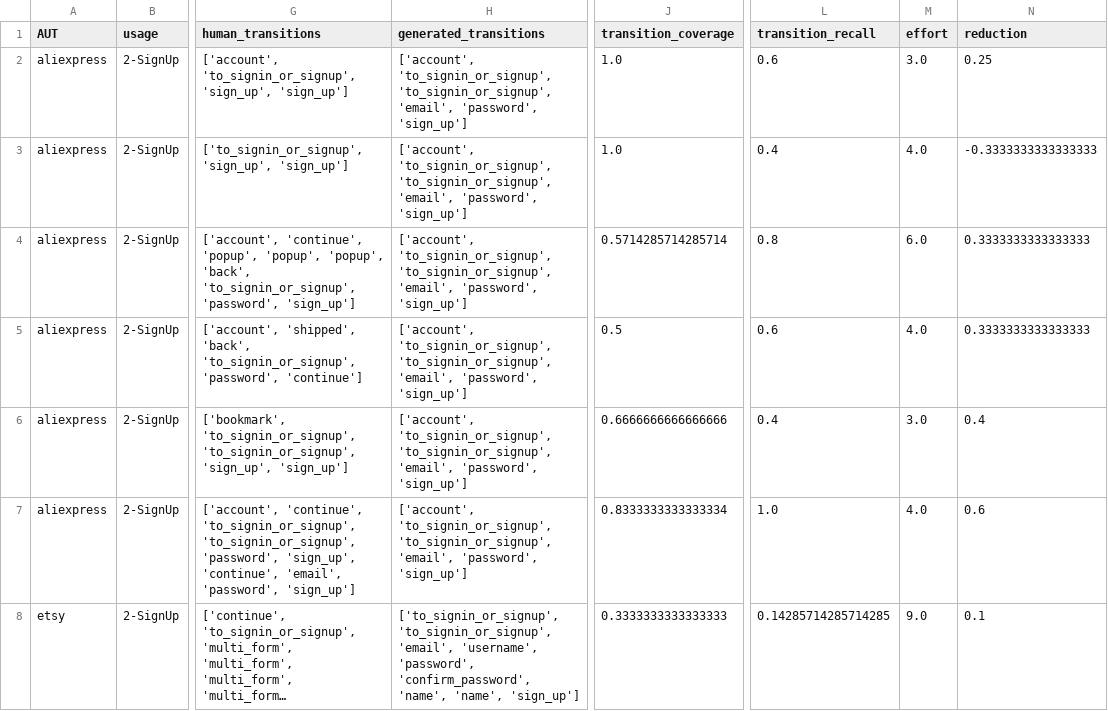
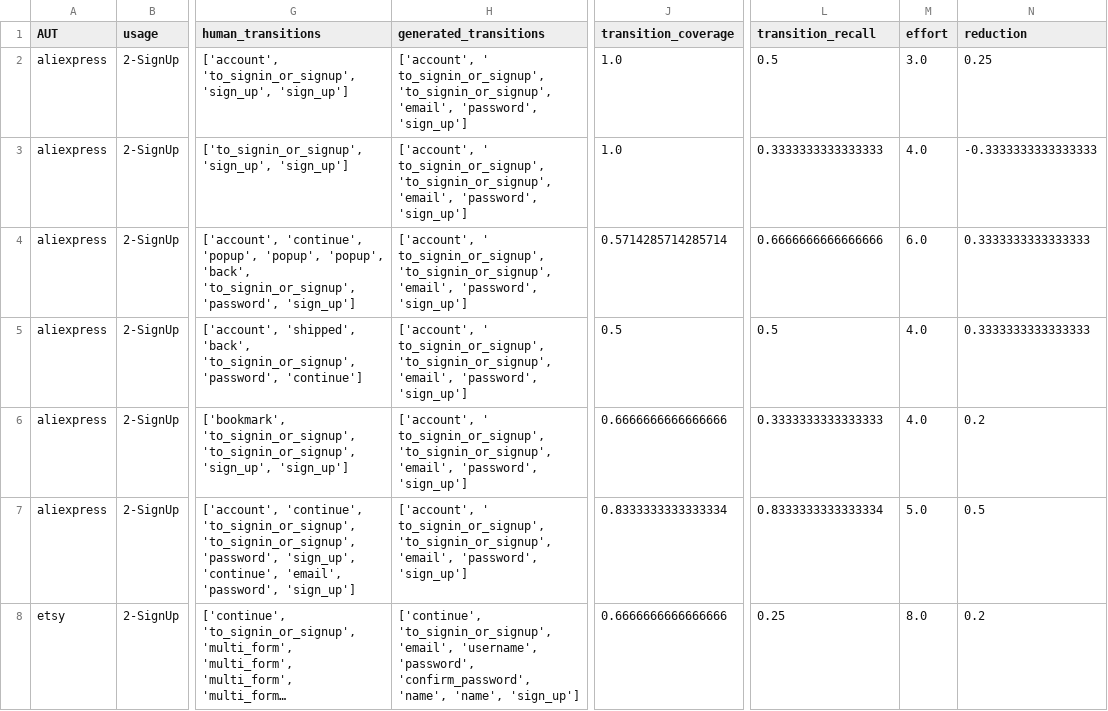
Before and after one commit to felicitia/UsageTesting-Repo, a CSV file: code/evaluation/raw_results_phase2/2-SignUp.csv, drawn as a sheet; only a part is shown, gaps mark what is left out; long unchanged cells end in …; the diff covers the shown part only; the diff names each change by its address in the sheet, - before the commit and + after, or states it on an @@ line.

```diff
--- a/code/evaluation/raw_results_phase2/2-SignUp.csv
+++ b/code/evaluation/raw_results_phase2/2-SignUp.csv
-H2:H7 (generated_transitions): ['account', 'to_signin_or_signup', 'to_signin_or_signup', 'email',…
+H2:H7 (generated_transitions): ['account', ' to_signin_or_signup', 'to_signin_or_signup', 'email',…
-L2 (transition_recall): 0.6
+L2 (transition_recall): 0.5
-L3 (transition_recall): 0.4
+L3 (transition_recall): 0.3333333333333333
-L4 (transition_recall): 0.8
+L4 (transition_recall): 0.6666666666666666
-L5 (transition_recall): 0.6
+L5 (transition_recall): 0.5
-L6 (transition_recall): 0.4
+L6 (transition_recall): 0.3333333333333333
-M6 (effort): 3.0
+M6 (effort): 4.0
-N6 (reduction): 0.4
+N6 (reduction): 0.2
-L7 (transition_recall): 1.0
+L7 (transition_recall): 0.8333333333333334
-M7 (effort): 4.0
+M7 (effort): 5.0
-N7 (reduction): 0.6
+N7 (reduction): 0.5
-H8 (generated_transitions): ['to_signin_or_signup', 'to_signin_or_signup', 'email',…
+H8 (generated_transitions): ['continue', 'to_signin_or_signup', 'email',…
-J8 (transition_coverage): 0.3333333333333333
+J8 (transition_coverage): 0.6666666666666666
-L8 (transition_recall): 0.14285714285714285
+L8 (transition_recall): 0.25
-M8 (effort): 9.0
+M8 (effort): 8.0
-N8 (reduction): 0.1
+N8 (reduction): 0.2
```
Also changed, not shown: 36 edited cells elsewhere in this file, code/evaluation/raw_results_phase2/1-SignIn.csv, code/evaluation/raw_results_phase2/12-AddCart.csv, 14 other files.
